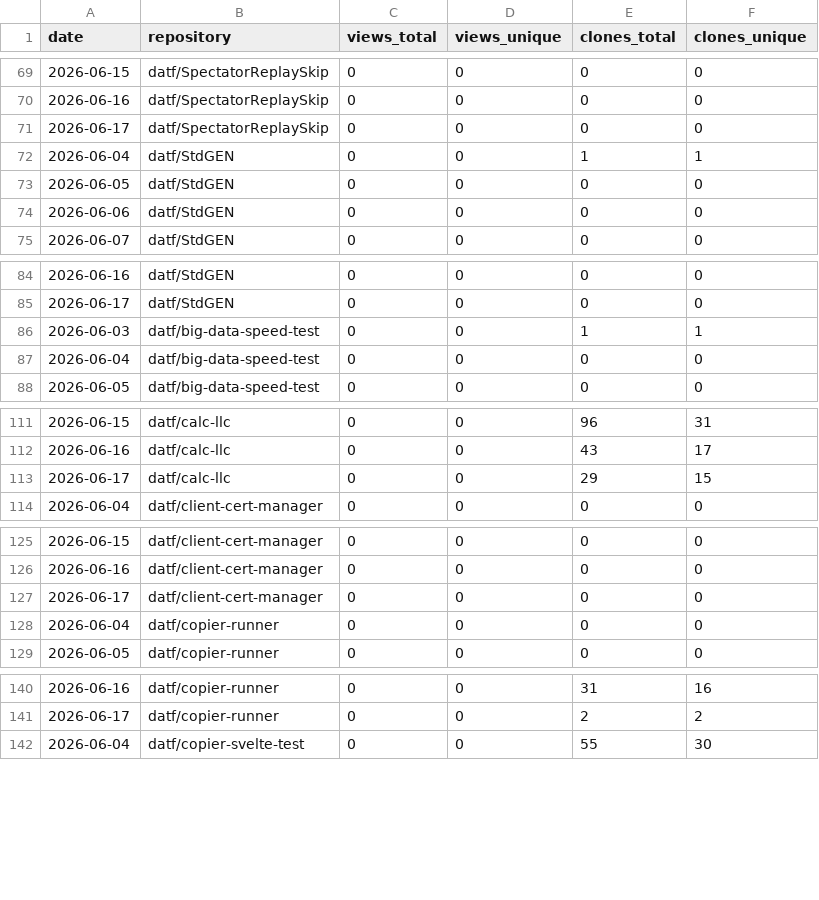
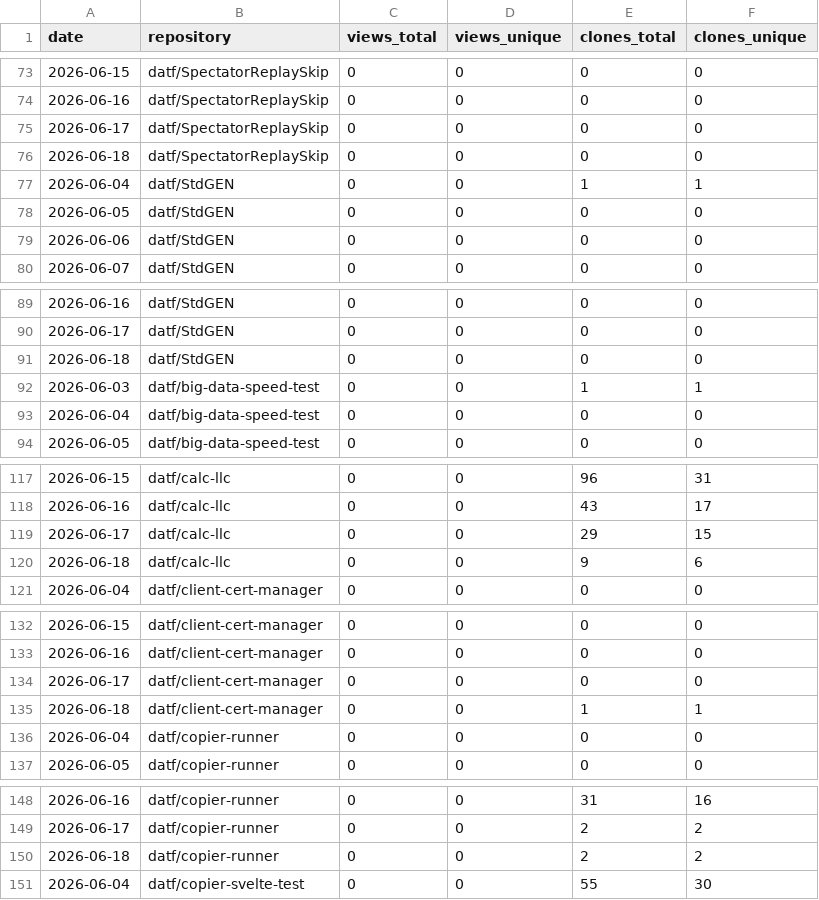
Before and after one commit to datf/datf, a CSV file: data/github_traffic.csv, drawn as a sheet; only a part is shown, gaps mark what is left out; the diff covers the shown part only.

```diff
--- a/data/github_traffic.csv
+++ b/data/github_traffic.csv
@@ -71,2 +75,3 @@ date,repository,views_total,views_unique,clones_total,clones_unique
 2026-06-17,datf/SpectatorReplaySkip,0,0,0,0
+2026-06-18,datf/SpectatorReplaySkip,0,0,0,0
 2026-06-04,datf/StdGEN,0,0,1,1
@@ -85,2 +90,3 @@ date,repository,views_total,views_unique,clones_total,clones_unique
 2026-06-17,datf/StdGEN,0,0,0,0
+2026-06-18,datf/StdGEN,0,0,0,0
 2026-06-03,datf/big-data-speed-test,0,0,1,1
@@ -113,2 +119,3 @@ date,repository,views_total,views_unique,clones_total,clones_unique
 2026-06-17,datf/calc-llc,0,0,29,15
+2026-06-18,datf/calc-llc,0,0,9,6
 2026-06-04,datf/client-cert-manager,0,0,0,0
@@ -127,2 +134,3 @@ date,repository,views_total,views_unique,clones_total,clones_unique
 2026-06-17,datf/client-cert-manager,0,0,0,0
+2026-06-18,datf/client-cert-manager,0,0,1,1
 2026-06-04,datf/copier-runner,0,0,0,0
@@ -141,2 +149,3 @@ date,repository,views_total,views_unique,clones_total,clones_unique
 2026-06-17,datf/copier-runner,0,0,2,2
+2026-06-18,datf/copier-runner,0,0,2,2
 2026-06-04,datf/copier-svelte-test,0,0,55,30
```
Also changed, not shown: 21 added rows elsewhere in this file, data/github_paths.csv.
